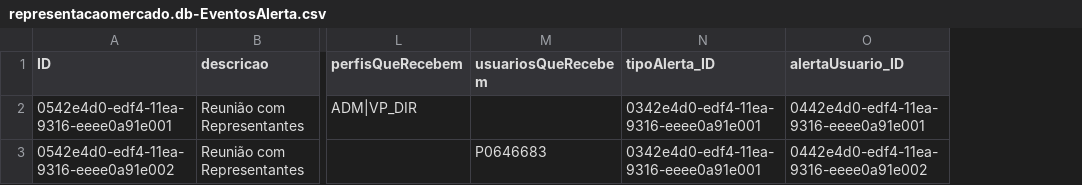
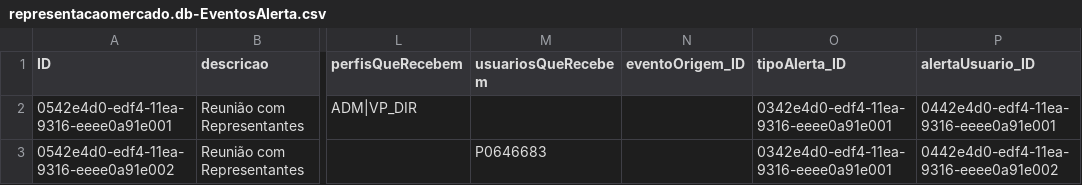
Before and after one commit to psilvahdx/representacaomercado, a CSV file: db/data/representacaomercado.db-EventosAlerta.csv, drawn as a sheet; only a part is shown, gaps mark what is left out; the diff names each change by its address in the sheet, - before the commit and + after, or states it on an @@ line.

```diff
--- a/db/data/representacaomercado.db-EventosAlerta.csv
+++ b/db/data/representacaomercado.db-EventosAlerta.csv
+column N (eventoOrigem_ID), empty
```
Also changed, not shown: db/data/representacaomercado.db-Usuarios.csv, 7 other files.
